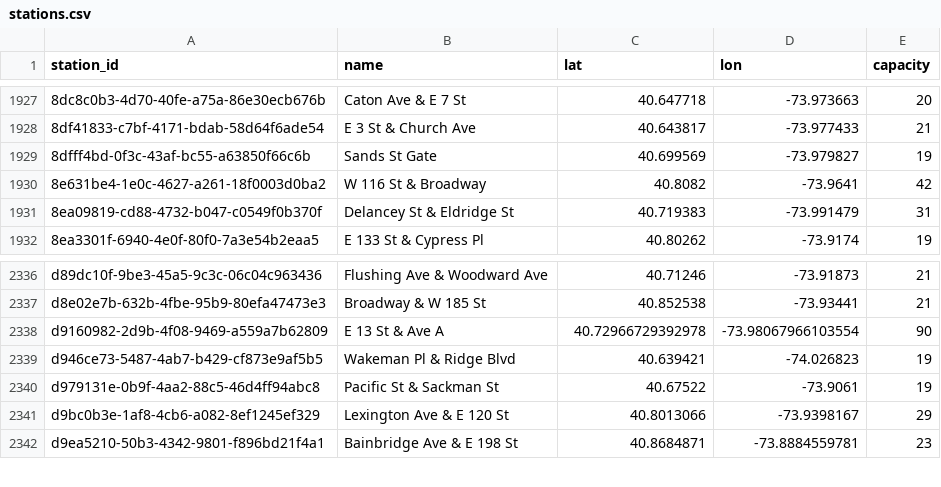
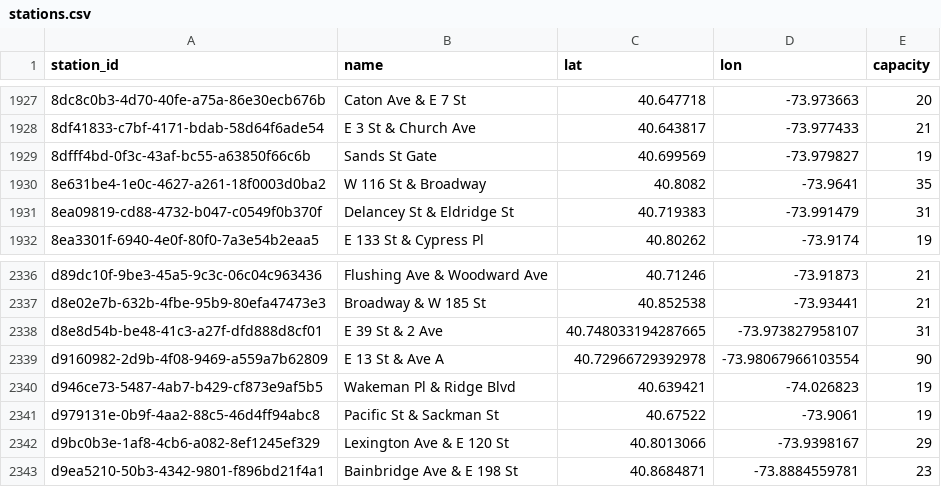
Before and after one commit to 1kbgz/crowdsource-datasets, a CSV file: bikeshare/citibike/stations.csv, drawn as a sheet; only a part is shown, gaps mark what is left out.

Commit message:
chore: refresh datasets (2026-08-29)

```diff
--- a/bikeshare/citibike/stations.csv
+++ b/bikeshare/citibike/stations.csv
@@ -1929,3 +1929,3 @@ station_id,name,lat,lon,capacity
 8dfff4bd-0f3c-43af-bc55-a63850f66c6b,Sands St Gate,40.699569,-73.979827,19
-8e631be4-1e0c-4627-a261-18f0003d0ba2,W 116 St & Broadway,40.8082,-73.9641,42
+8e631be4-1e0c-4627-a261-18f0003d0ba2,W 116 St & Broadway,40.8082,-73.9641,35
 8ea09819-cd88-4732-b047-c0549f0b370f,Delancey St & Eldridge St,40.719383,-73.991479,31
@@ -2337,2 +2337,3 @@ d89dc10f-9be3-45a5-9c3c-06c04c963436,Flushing Ave & Woodward Ave,40.71246,-73.91
 d8e02e7b-632b-4fbe-95b9-80efa47473e3,Broadway & W 185 St,40.852538,-73.93441,21
+d8e8d54b-be48-41c3-a27f-dfd888d8cf01,E 39 St & 2 Ave,40.748033194287665,-73.973827958107,31
 d9160982-2d9b-4f08-9469-a559a7b62809,E 13 St & Ave A,40.72966729392978,-73.98067966103554,90
```
